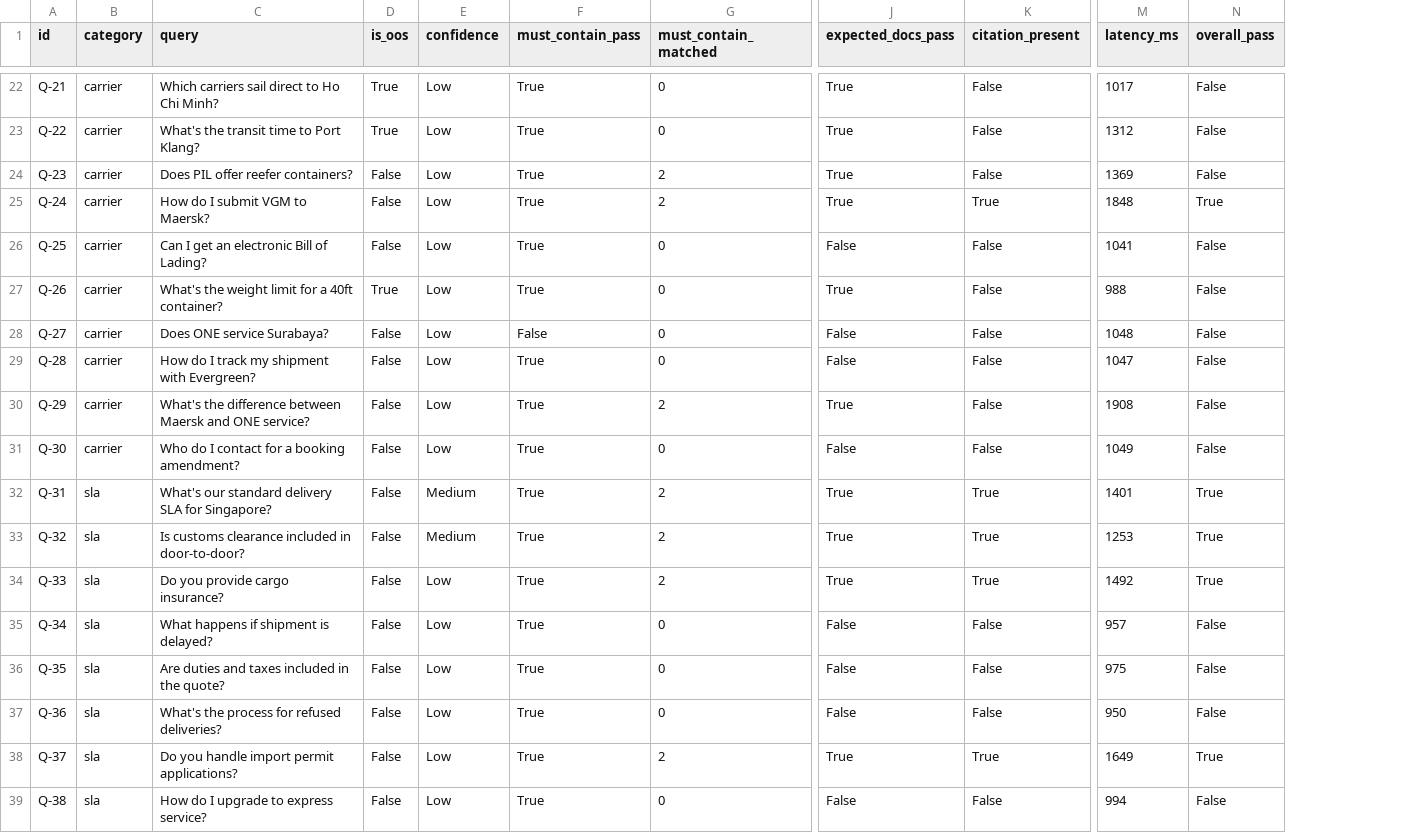
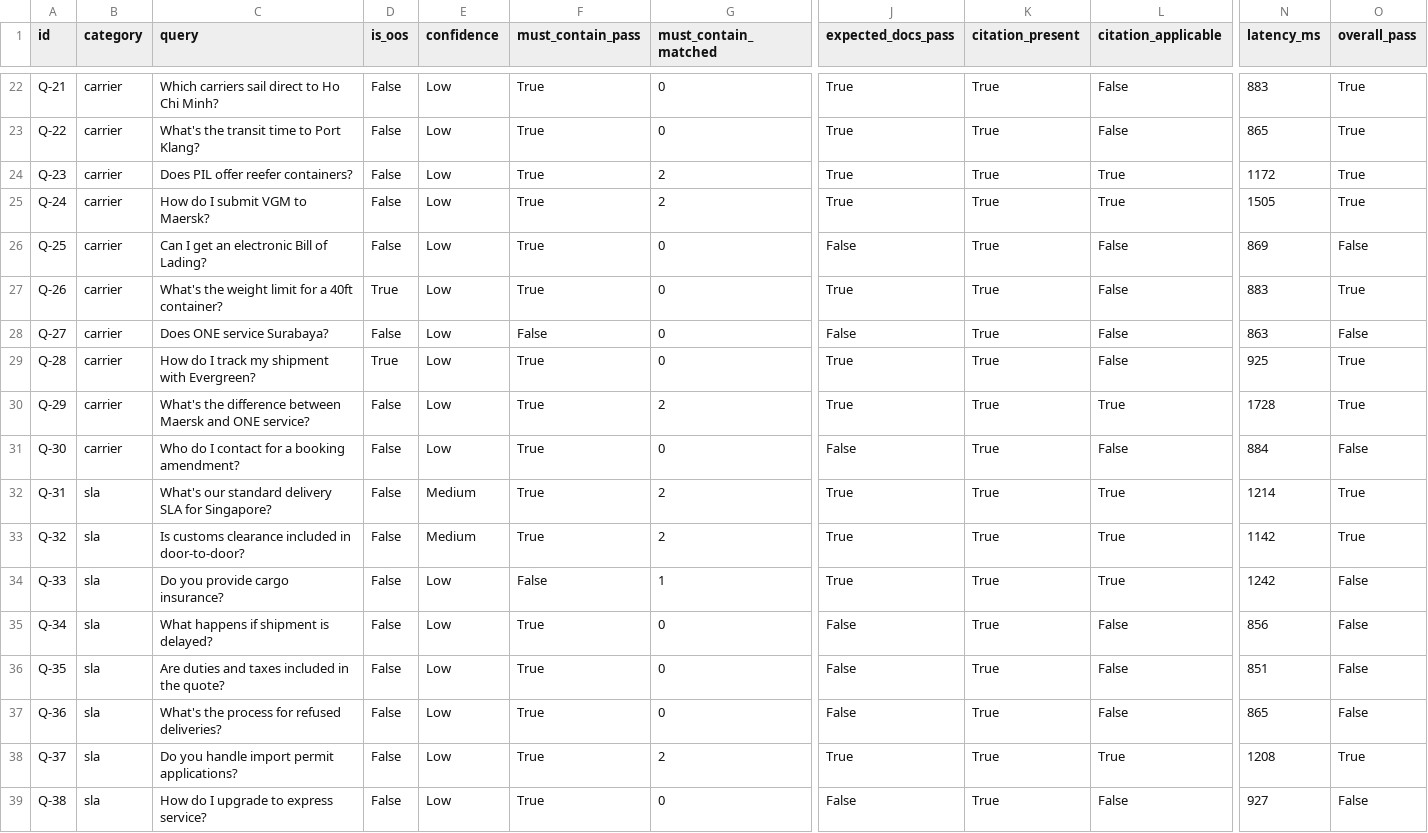
Before and after one commit to RishiPrasath/waypoint-pilot, a CSV file: pilot_phase1_poc/05_evaluation/data/evaluation_results.csv, drawn as a sheet; only a part is shown, gaps mark what is left out; addresses are those after the commit; the diff covers the shown part only; the diff names each change by its address in the sheet, - before the commit and + after, or states it on an @@ line.

```diff
--- a/pilot_phase1_poc/05_evaluation/data/evaluation_results.csv
+++ b/pilot_phase1_poc/05_evaluation/data/evaluation_results.csv
+column L (citation_applicable), rows 22-39: False | False | True | True | False | False | False | False | True | False | True | True | True | False | False | False | True | False
-D22:D23 (is_oos): True
+D22:D23 (is_oos): False
-K22:K24 (citation_present): False
+K22:K24 (citation_present): True
-N22 (latency_ms): 1017
+N22 (latency_ms): 883
-O22:O24 (overall_pass): False
+O22:O24 (overall_pass): True
-N23 (latency_ms): 1312
+N23 (latency_ms): 865
-N24 (latency_ms): 1369
+N24 (latency_ms): 1172
-N25 (latency_ms): 1848
+N25 (latency_ms): 1505
-K26:K31 (citation_present): False
+K26:K31 (citation_present): True
-N26 (latency_ms): 1041
+N26 (latency_ms): 869
-N27 (latency_ms): 988
+N27 (latency_ms): 883
-O27 (overall_pass): False
+O27 (overall_pass): True
-N28 (latency_ms): 1048
+N28 (latency_ms): 863
-D29 (is_oos): False
+D29 (is_oos): True
-J29 (expected_docs_pass): False
+J29 (expected_docs_pass): True
-N29 (latency_ms): 1047
+N29 (latency_ms): 925
-O29:O30 (overall_pass): False
+O29:O30 (overall_pass): True
-N30 (latency_ms): 1908
+N30 (latency_ms): 1728
-N31 (latency_ms): 1049
+N31 (latency_ms): 884
-N32 (latency_ms): 1401
+N32 (latency_ms): 1214
-N33 (latency_ms): 1253
+N33 (latency_ms): 1142
-F34 (must_contain_pass): True
+F34 (must_contain_pass): False
-G34 (must_contain_matched): 2
+G34 (must_contain_matched): 1
-N34 (latency_ms): 1492
+N34 (latency_ms): 1242
-O34 (overall_pass): True
+O34 (overall_pass): False
-K35:K37 (citation_present): False
+K35:K37 (citation_present): True
-N35 (latency_ms): 957
+N35 (latency_ms): 856
-N36 (latency_ms): 975
+N36 (latency_ms): 851
-N37 (latency_ms): 950
+N37 (latency_ms): 865
-N38 (latency_ms): 1649
+N38 (latency_ms): 1208
-K39 (citation_present): False
+K39 (citation_present): True
-N39 (latency_ms): 994
+N39 (latency_ms): 927
```
Also changed, not shown: 64 edited cells elsewhere in this file, 13 other files.
